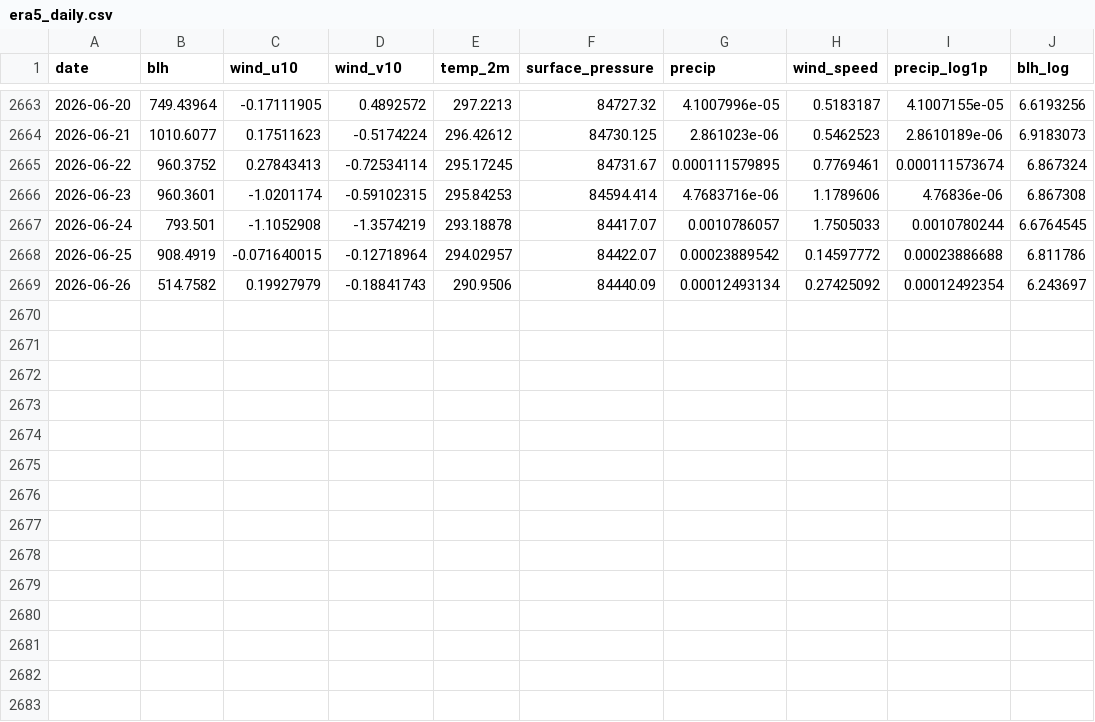
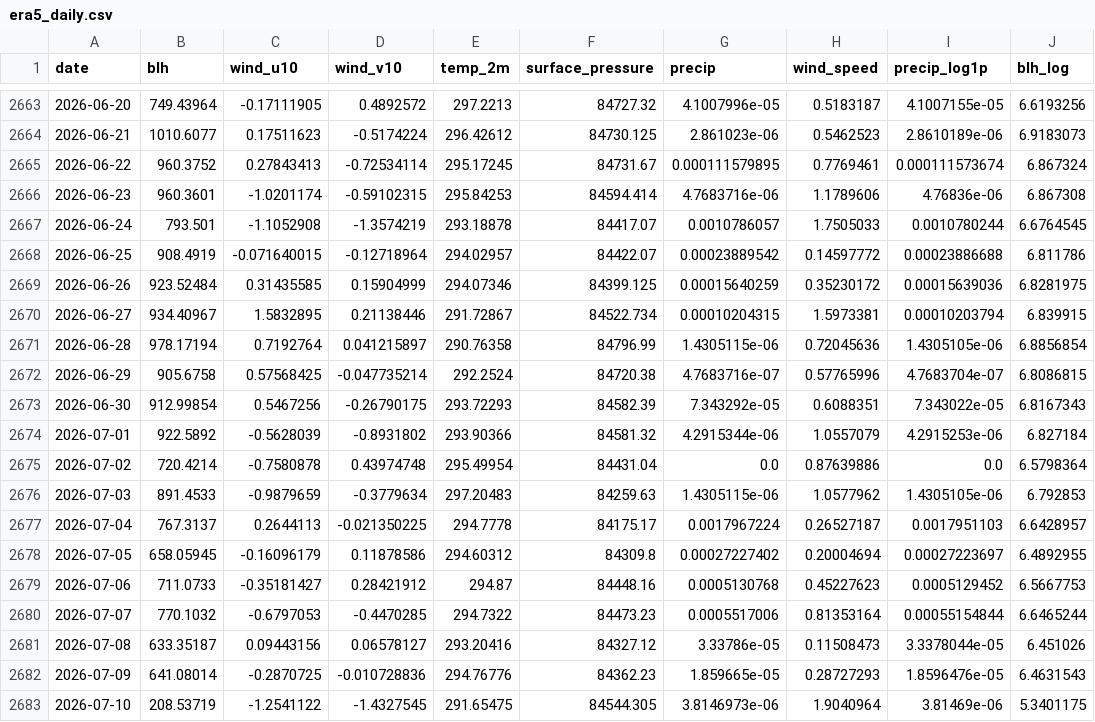
Before and after one commit to KareemS13/Aram-iv, a CSV file: data/processed/era5_daily.csv, drawn as a sheet; only a part is shown, gaps mark what is left out.

```diff
--- a/data/processed/era5_daily.csv
+++ b/data/processed/era5_daily.csv
@@ -2668,2 +2668,16 @@ date,blh,wind_u10,wind_v10,temp_2m,surface_pressure,precip,wind_speed,precip_log
 2026-06-25,908.4919,-0.071640015,-0.12718964,294.02957,84422.07,0.00023889542,0.14597772,0.00023886688,6.811786
-2026-06-26,514.7582,0.19927979,-0.18841743,290.9506,84440.09,0.00012493134,0.27425092,0.00012492354,6.243697
+2026-06-26,923.52484,0.31435585,0.15904999,294.07346,84399.125,0.00015640259,0.35230172,0.00015639036,6.8281975
+2026-06-27,934.40967,1.5832895,0.21138446,291.72867,84522.734,0.00010204315,1.5973381,0.00010203794,6.839915
+2026-06-28,978.17194,0.7192764,0.041215897,290.76358,84796.99,1.4305115e-06,0.72045636,1.4305105e-06,6.8856854
+2026-06-29,905.6758,0.57568425,-0.047735214,292.2524,84720.38,4.7683716e-07,0.57765996,4.7683704e-07,6.8086815
+2026-06-30,912.99854,0.5467256,-0.26790175,293.72293,84582.39,7.343292e-05,0.6088351,7.343022e-05,6.8167343
+2026-07-01,922.5892,-0.5628039,-0.8931802,293.90366,84581.32,4.2915344e-06,1.0557079,4.2915253e-06,6.827184
+2026-07-02,720.4214,-0.7580878,0.43974748,295.49954,84431.04,0.0,0.87639886,0.0,6.5798364
+2026-07-03,891.4533,-0.9879659,-0.3779634,297.20483,84259.63,1.4305115e-06,1.0577962,1.4305105e-06,6.792853
+2026-07-04,767.3137,0.2644113,-0.021350225,294.7778,84175.17,0.0017967224,0.26527187,0.0017951103,6.6428957
+2026-07-05,658.05945,-0.16096179,0.11878586,294.60312,84309.8,0.00027227402,0.20004694,0.00027223697,6.4892955
+2026-07-06,711.0733,-0.35181427,0.28421912,294.87,84448.16,0.0005130768,0.45227623,0.0005129452,6.5667753
+2026-07-07,770.1032,-0.6797053,-0.4470285,294.7322,84473.23,0.0005517006,0.81353164,0.00055154844,6.6465244
+2026-07-08,633.35187,0.09443156,0.06578127,293.20416,84327.12,3.33786e-05,0.11508473,3.3378044e-05,6.451026
+2026-07-09,641.08014,-0.2870725,-0.010728836,294.76776,84362.23,1.859665e-05,0.28727293,1.8596476e-05,6.4631543
+2026-07-10,208.53719,-1.2541122,-1.4327545,291.65475,84544.305,3.8146973e-06,1.9040964,3.81469e-06,5.3401175
```
Also changed, not shown: data/processed/no2_daily.csv, 6 other files.
